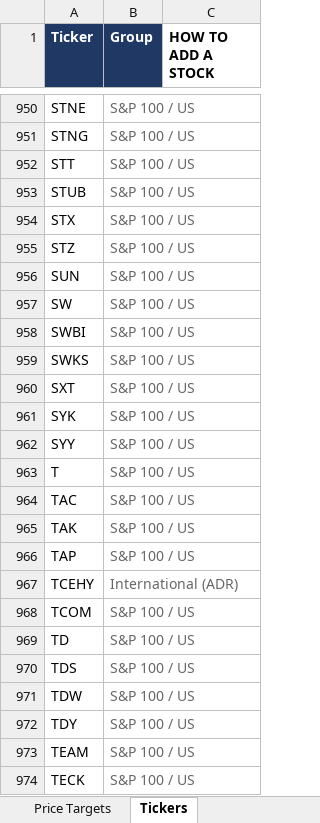
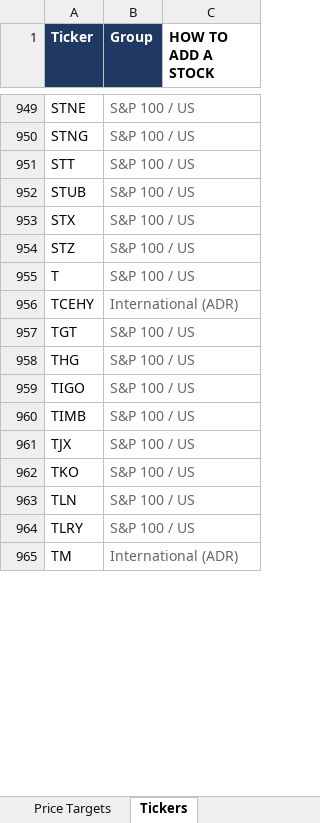
Before and after one commit to williamkellyjr123-source/equity-price-targets, an Excel workbook: Equity_Price_Targets.xlsx, sheet Tickers, drawn as a sheet; only a part is shown, gaps mark what is left out; the shorter side is filled out with more unchanged rows; values as stored, in another font and other column widths than the file's, no borders; removed rows and columns are numbered as before the commit, all else as after; the diff covers the shown part only; the diff names each change by its address in the sheet, - before the commit and + after, or states it on an @@ line.

```diff
--- a/Equity_Price_Targets.xlsx (sheet Tickers)
+++ b/Equity_Price_Targets.xlsx (sheet Tickers)
-row 956: SUN | S&P 100 / US
-row 957: SW | S&P 100 / US
-row 958: SWBI | S&P 100 / US
-row 959: SWKS | S&P 100 / US
-row 960: SXT | S&P 100 / US
-row 961: SYK | S&P 100 / US
-row 962: SYY | S&P 100 / US
-row 964: TAC | S&P 100 / US
-row 965: TAK | S&P 100 / US
-row 966: TAP | S&P 100 / US
-row 968: TCOM | S&P 100 / US
-row 969: TD | S&P 100 / US
-row 970: TDS | S&P 100 / US
-row 971: TDW | S&P 100 / US
-row 972: TDY | S&P 100 / US
-row 973: TEAM | S&P 100 / US
-row 974: TECK | S&P 100 / US
```
Also changed, not shown: 25 added rows and 10 removed rows elsewhere in this sheet, sheet Price Targets, sheet Dashboard, 2 other files.
